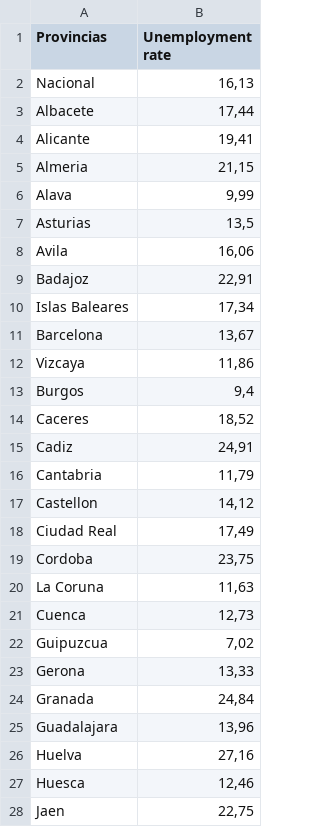
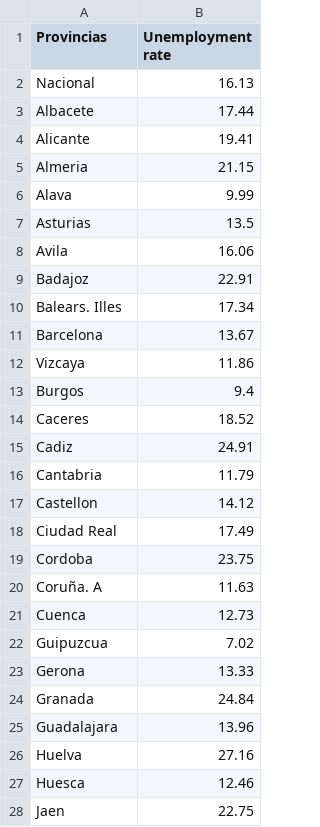
Before and after one commit to angelanavarrog/Michelin-Star-Restaurants-debunking-myths, a CSV file: output/unemployment.csv, drawn as a sheet; only a part is shown; the diff covers the shown part only.

```diff
--- a/output/unemployment.csv
+++ b/output/unemployment.csv
@@ -1,28 +1,28 @@
 Provincias,Unemployment rate
-Nacional,"16,13"
-Albacete,"17,44"
-Alicante,"19,41"
-Almeria,"21,15"
-Alava,"9,99"
-Asturias,"13,5"
-Avila,"16,06"
-Badajoz,"22,91"
-Islas Baleares,"17,34"
-Barcelona,"13,67"
-Vizcaya,"11,86"
-Burgos,"9,4"
-Caceres,"18,52"
-Cadiz,"24,91"
-Cantabria,"11,79"
-Castellon,"14,12"
-Ciudad Real,"17,49"
-Cordoba,"23,75"
-La Coruna,"11,63"
-Cuenca,"12,73"
-Guipuzcua,"7,02"
-Gerona,"13,33"
-Granada,"24,84"
-Guadalajara,"13,96"
-Huelva,"27,16"
-Huesca,"12,46"
-Jaen,"22,75"
+Nacional,16.13
+Albacete,17.44
+Alicante,19.41
+Almeria,21.15
+Alava,9.99
+Asturias,13.5
+Avila,16.06
+Badajoz,22.91
+Balears. Illes,17.34
+Barcelona,13.67
+Vizcaya,11.86
+Burgos,9.4
+Caceres,18.52
+Cadiz,24.91
+Cantabria,11.79
+Castellon,14.12
+Ciudad Real,17.49
+Cordoba,23.75
+Coruña. A,11.63
+Cuenca,12.73
+Guipuzcua,7.02
+Gerona,13.33
+Granada,24.84
+Guadalajara,13.96
+Huelva,27.16
+Huesca,12.46
+Jaen,22.75
```
Also changed, not shown: 2 added rows, 2 removed rows and 24 edited cells elsewhere in this file, data/empleo.csv, data/paro.csv, 14 other files.
